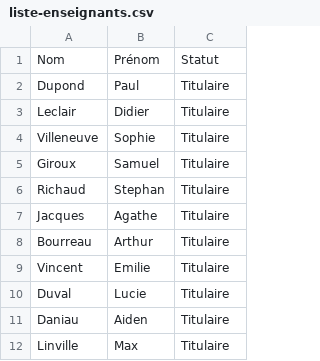
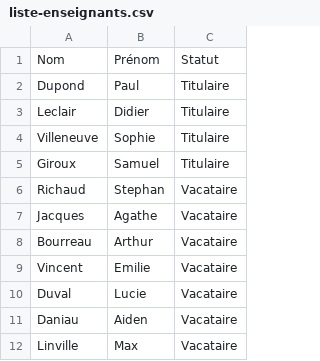
Before and after one commit to samuelhentrics/Controlo, a CSV file: src/Enseignants/liste-enseignants.csv, drawn as a sheet.

```diff
--- a/src/Enseignants/liste-enseignants.csv
+++ b/src/Enseignants/liste-enseignants.csv
@@ -5,8 +5,8 @@ Villeneuve;Sophie;Titulaire
 Giroux;Samuel;Titulaire
-Richaud;Stephan;Titulaire
-Jacques;Agathe;Titulaire
-Bourreau;Arthur;Titulaire
-Vincent;Emilie;Titulaire
-Duval;Lucie;Titulaire
-Daniau;Aiden;Titulaire
-Linville;Max;Titulaire
+Richaud;Stephan;Vacataire
+Jacques;Agathe;Vacataire
+Bourreau;Arthur;Vacataire
+Vincent;Emilie;Vacataire
+Duval;Lucie;Vacataire
+Daniau;Aiden;Vacataire
+Linville;Max;Vacataire
```
Also changed, not shown: 1 other file.
